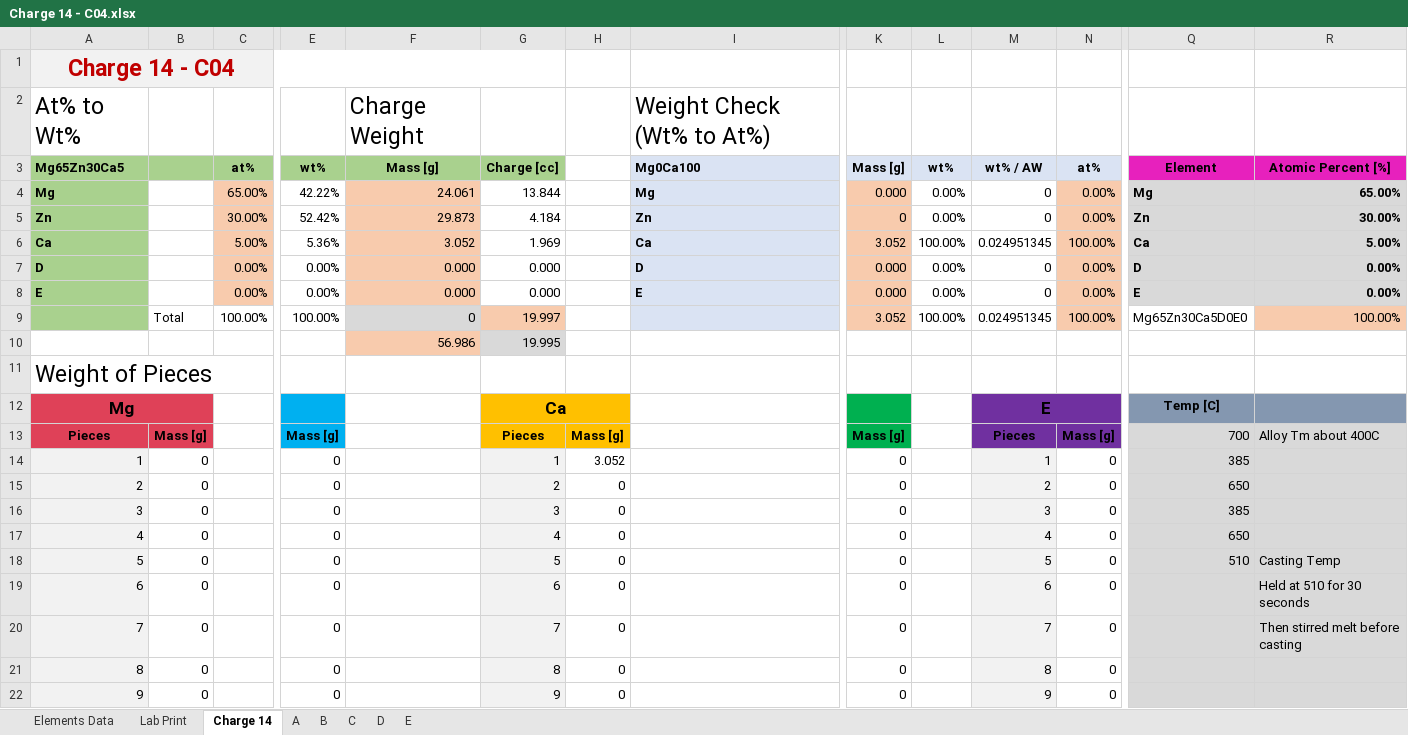
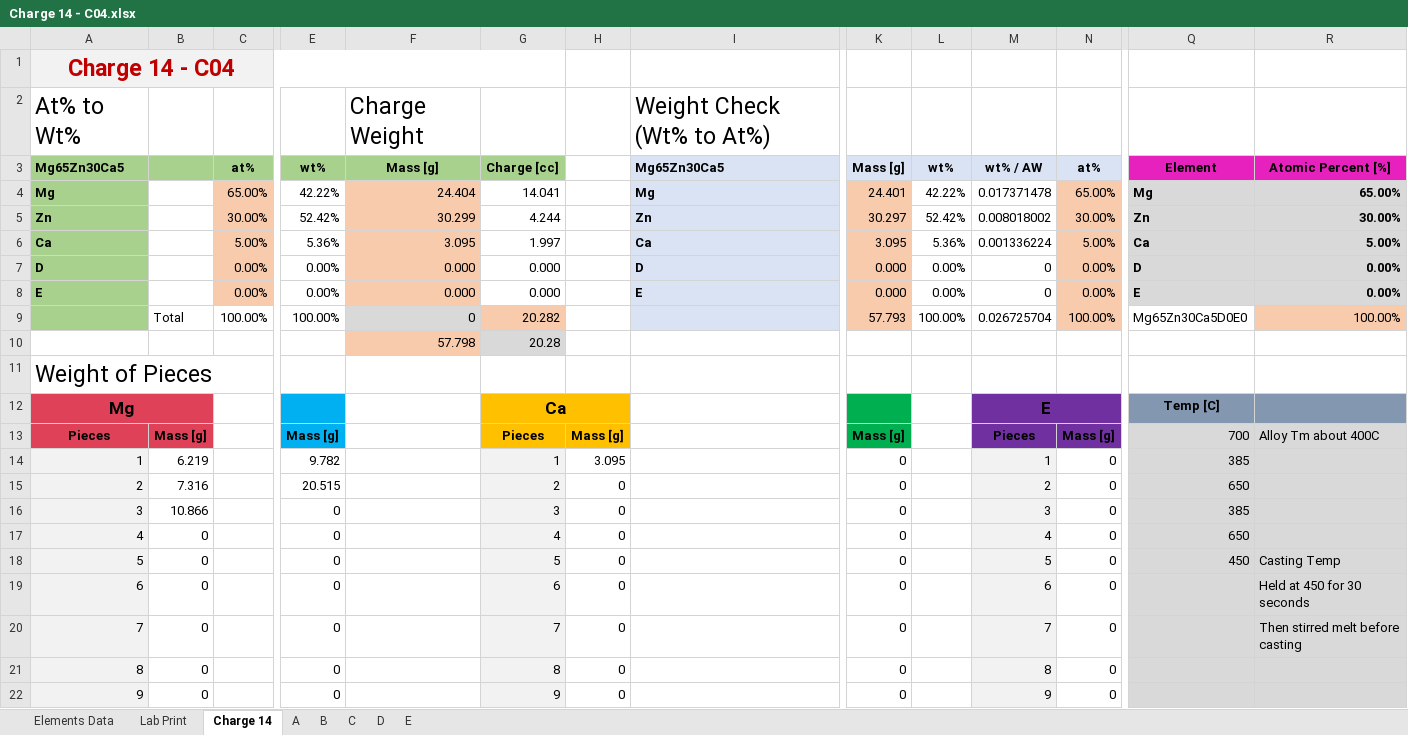
Before and after one commit to PoleScars/Manufacture-Alloys, an Excel workbook: Charge 14 - C04.xlsx, sheet Charge 14, drawn as a sheet; only a part is shown, gaps mark what is left out; values as stored, in another font and other column widths than the file's, no borders; removed rows and columns are numbered as before the commit, all else as after; rows hold the shown columns only; the diff covers the shown part only; the diff names each change by its address in the sheet, - before the commit and + after, or states it on an @@ line.

Commit message:
Charge 15 C05 - updated inventory and weight out charge

```diff
--- a/Charge 14 - C04.xlsx (sheet Charge 14)
+++ b/Charge 14 - C04.xlsx (sheet Charge 14)
-I3: Mg0Ca100
+I3: Mg65Zn30Ca5
-F4 (Mass [g]): 24.061
+F4 (Mass [g]): 24.404
-G4 (Charge [cc]): 13.844
+G4 (Charge [cc]): 14.041
-K4 (Mass [g]): 0.000
+K4 (Mass [g]): 24.401
-L4 (wt%): 0.00%
+L4 (wt%): 42.22%
-M4 (wt% / AW): 0
+M4 (wt% / AW): 0.017371478
-N4 (at%): 0.00%
+N4 (at%): 65.00%
-F5 (Mass [g]): 29.873
+F5 (Mass [g]): 30.299
-G5 (Charge [cc]): 4.184
+G5 (Charge [cc]): 4.244
-K5 (Mass [g]): 0
+K5 (Mass [g]): 30.297
-L5 (wt%): 0.00%
+L5 (wt%): 52.42%
-M5 (wt% / AW): 0
+M5 (wt% / AW): 0.008018002
-N5 (at%): 0.00%
+N5 (at%): 30.00%
-F6 (Mass [g]): 3.052
+F6 (Mass [g]): 3.095
-G6 (Charge [cc]): 1.969
+G6 (Charge [cc]): 1.997
-K6 (Mass [g]): 3.052
+K6 (Mass [g]): 3.095
-L6 (wt%): 100.00%
+L6 (wt%): 5.36%
-M6 (wt% / AW): 0.024951345
+M6 (wt% / AW): 0.001336224
-N6 (at%): 100.00%
+N6 (at%): 5.00%
-G9 (Charge [cc]): 19.997
+G9 (Charge [cc]): 20.282
-K9 (Mass [g]): 3.052
+K9 (Mass [g]): 57.793
-M9 (wt% / AW): 0.024951345
+M9 (wt% / AW): 0.026725704
-row 10:  |  |  |  | 56.986 | 19.995
+row 10:  |  |  |  | 57.798 | 20.28
-B14: 0
+B14: 6.219
-E14 (wt%): 0
+E14 (wt%): 9.782
-H14: 3.052
+H14: 3.095
-B15: 0
+B15: 7.316
-E15 (wt%): 0
+E15 (wt%): 20.515
-B16: 0
+B16: 10.866
-Q18 (Element): 510
+Q18 (Element): 450
-R19 (Atomic Percent [%]): Held at 510 for 30 seconds
+R19 (Atomic Percent [%]): Held at 450 for 30 seconds
```
Also changed, not shown: 6 edited cells elsewhere in this sheet, sheet A, sheet Lab Print, sheet B, sheet C, formulas that keep their value, 1 other file.
